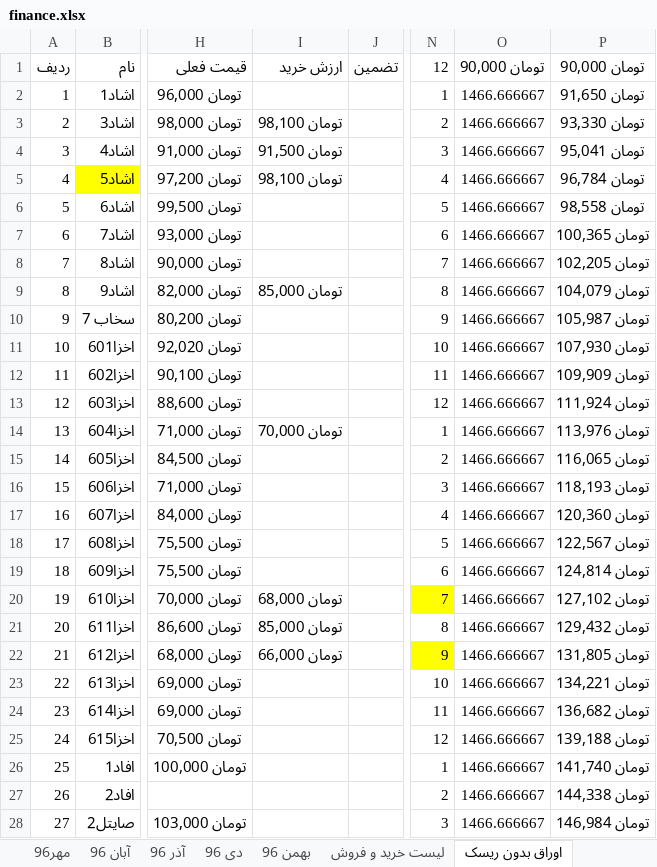
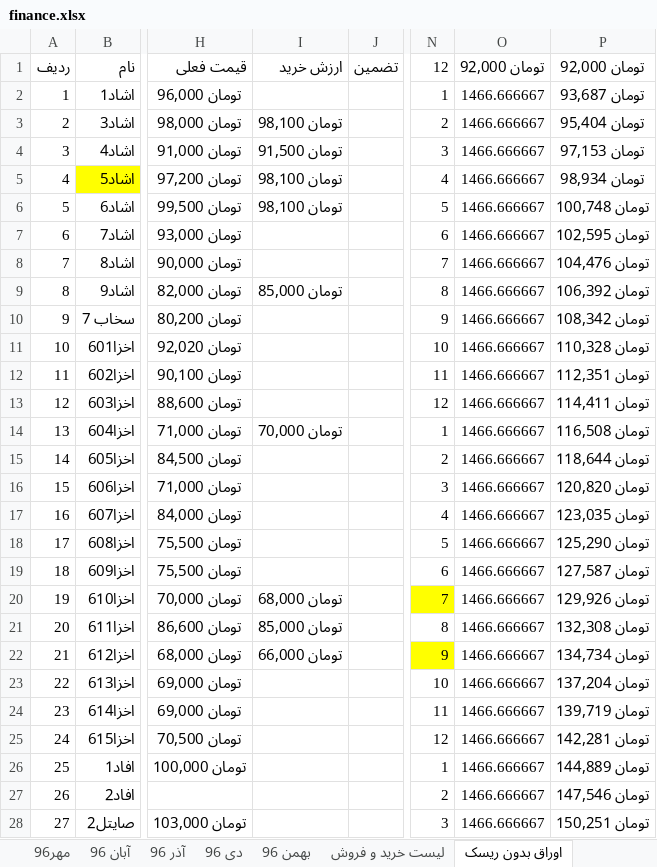
Before and after one commit to ali61n60/AudioDemo, an Excel workbook: AudioDemo/finance/finance.xlsx, sheet اوراق بدون ریسک, drawn as a sheet; only a part is shown, gaps mark what is left out; values as stored, in another font and other column widths than the file's, no borders; the diff covers the shown part only; the diff names each change by its address in the sheet, - before the commit and + after, or states it on an @@ line.

```diff
--- a/AudioDemo/finance/finance.xlsx (sheet اوراق بدون ریسک)
+++ b/AudioDemo/finance/finance.xlsx (sheet اوراق بدون ریسک)
-O1: تومان 90,000
+O1: تومان 92,000
-P1: تومان 90,000
+P1: تومان 92,000
-P2 (تومان 92,000): تومان 91,650
+P2 (تومان 92,000): تومان 93,687
-P3 (تومان 92,000): تومان 93,330
+P3 (تومان 92,000): تومان 95,404
-P4 (تومان 92,000): تومان 95,041
+P4 (تومان 92,000): تومان 97,153
-P5 (تومان 92,000): تومان 96,784
+P5 (تومان 92,000): تومان 98,934
-I6 (ارزش خرید): (empty)
+I6 (ارزش خرید): تومان 98,100
-P6 (تومان 92,000): تومان 98,558
+P6 (تومان 92,000): تومان 100,748
-P7 (تومان 92,000): تومان 100,365
+P7 (تومان 92,000): تومان 102,595
-P8 (تومان 92,000): تومان 102,205
+P8 (تومان 92,000): تومان 104,476
-P9 (تومان 92,000): تومان 104,079
+P9 (تومان 92,000): تومان 106,392
-P10 (تومان 92,000): تومان 105,987
+P10 (تومان 92,000): تومان 108,342
-P11 (تومان 92,000): تومان 107,930
+P11 (تومان 92,000): تومان 110,328
-P12 (تومان 92,000): تومان 109,909
+P12 (تومان 92,000): تومان 112,351
-P13 (تومان 92,000): تومان 111,924
+P13 (تومان 92,000): تومان 114,411
-P14 (تومان 92,000): تومان 113,976
+P14 (تومان 92,000): تومان 116,508
-P15 (تومان 92,000): تومان 116,065
+P15 (تومان 92,000): تومان 118,644
-P16 (تومان 92,000): تومان 118,193
+P16 (تومان 92,000): تومان 120,820
-P17 (تومان 92,000): تومان 120,360
+P17 (تومان 92,000): تومان 123,035
-P18 (تومان 92,000): تومان 122,567
+P18 (تومان 92,000): تومان 125,290
-P19 (تومان 92,000): تومان 124,814
+P19 (تومان 92,000): تومان 127,587
-P20 (تومان 92,000): تومان 127,102
+P20 (تومان 92,000): تومان 129,926
-P21 (تومان 92,000): تومان 129,432
+P21 (تومان 92,000): تومان 132,308
-P22 (تومان 92,000): تومان 131,805
+P22 (تومان 92,000): تومان 134,734
-P23 (تومان 92,000): تومان 134,221
+P23 (تومان 92,000): تومان 137,204
-P24 (تومان 92,000): تومان 136,682
+P24 (تومان 92,000): تومان 139,719
-P25 (تومان 92,000): تومان 139,188
+P25 (تومان 92,000): تومان 142,281
-P26 (تومان 92,000): تومان 141,740
+P26 (تومان 92,000): تومان 144,889
-P27 (تومان 92,000): تومان 144,338
+P27 (تومان 92,000): تومان 147,546
-P28 (تومان 92,000): تومان 146,984
+P28 (تومان 92,000): تومان 150,251
```
Also changed, not shown: 21 edited cells elsewhere in this sheet, sheet مسکن ایلیا, sheet لیست خرید و فروش, sheet برنامه 5 ساله, formulas that keep their value.
